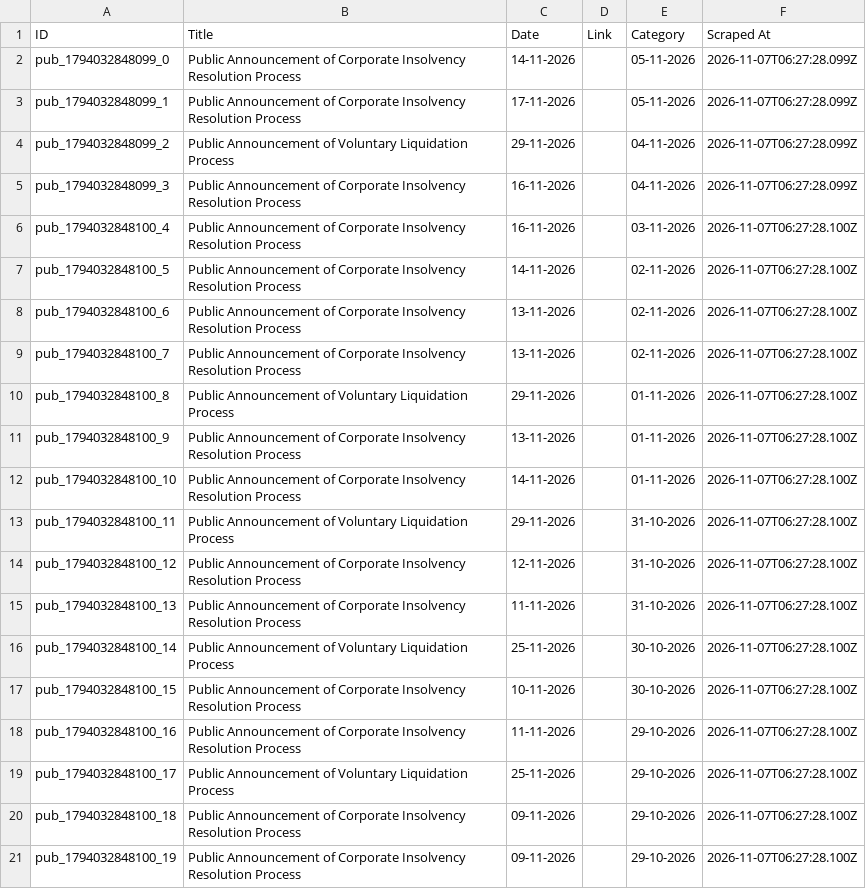
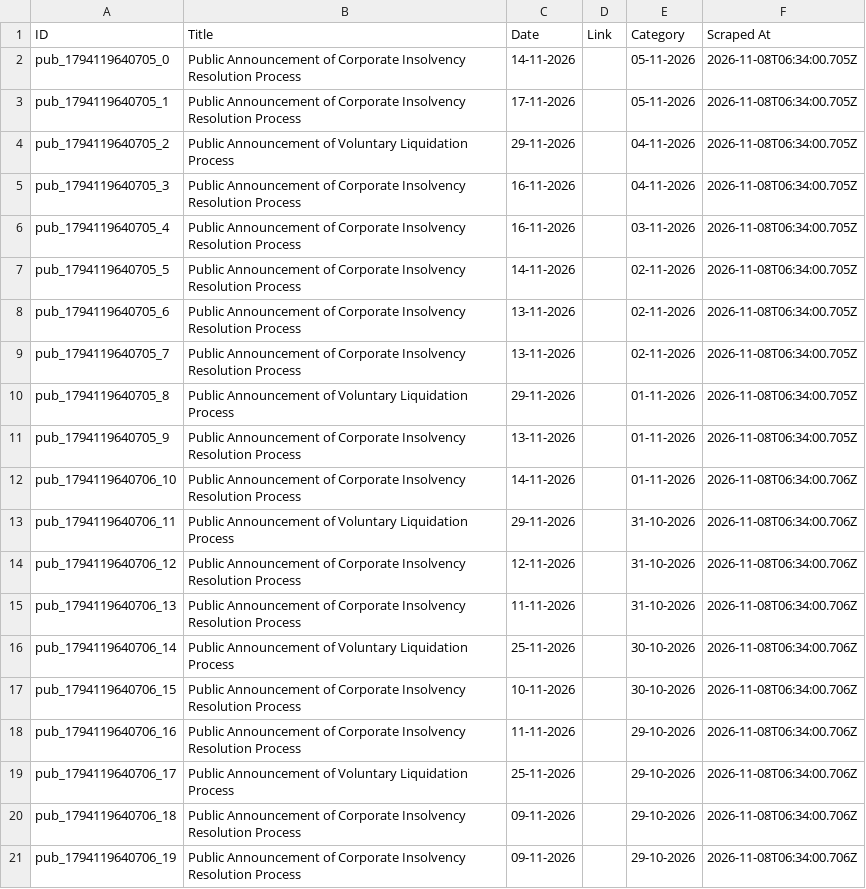
Before and after one commit to prometheus5863/form-g-aarsh, a CSV file: data/public_announcements.csv, drawn as a sheet.

```diff
--- a/data/public_announcements.csv
+++ b/data/public_announcements.csv
@@ -1,21 +1,21 @@
 ID,Title,Date,Link,Category,Scraped At
-pub_1794032848099_0,Public Announcement of Corporate Insolvency Resolution Process,14-11-2026,,05-11-2026,2026-11-07T06:27:28.099Z
-pub_1794032848099_1,Public Announcement of Corporate Insolvency Resolution Process,17-11-2026,,05-11-2026,2026-11-07T06:27:28.099Z
-pub_1794032848099_2,Public Announcement of Voluntary Liquidation Process,29-11-2026,,04-11-2026,2026-11-07T06:27:28.099Z
-pub_1794032848099_3,Public Announcement of Corporate Insolvency Resolution Process,16-11-2026,,04-11-2026,2026-11-07T06:27:28.099Z
-pub_1794032848100_4,Public Announcement of Corporate Insolvency Resolution Process,16-11-2026,,03-11-2026,2026-11-07T06:27:28.100Z
-pub_1794032848100_5,Public Announcement of Corporate Insolvency Resolution Process,14-11-2026,,02-11-2026,2026-11-07T06:27:28.100Z
-pub_1794032848100_6,Public Announcement of Corporate Insolvency Resolution Process,13-11-2026,,02-11-2026,2026-11-07T06:27:28.100Z
-pub_1794032848100_7,Public Announcement of Corporate Insolvency Resolution Process,13-11-2026,,02-11-2026,2026-11-07T06:27:28.100Z
-pub_1794032848100_8,Public Announcement of Voluntary Liquidation Process,29-11-2026,,01-11-2026,2026-11-07T06:27:28.100Z
-pub_1794032848100_9,Public Announcement of Corporate Insolvency Resolution Process,13-11-2026,,01-11-2026,2026-11-07T06:27:28.100Z
-pub_1794032848100_10,Public Announcement of Corporate Insolvency Resolution Process,14-11-2026,,01-11-2026,2026-11-07T06:27:28.100Z
-pub_1794032848100_11,Public Announcement of Voluntary Liquidation Process,29-11-2026,,31-10-2026,2026-11-07T06:27:28.100Z
-pub_1794032848100_12,Public Announcement of Corporate Insolvency Resolution Process,12-11-2026,,31-10-2026,2026-11-07T06:27:28.100Z
-pub_1794032848100_13,Public Announcement of Corporate Insolvency Resolution Process,11-11-2026,,31-10-2026,2026-11-07T06:27:28.100Z
-pub_1794032848100_14,Public Announcement of Voluntary Liquidation Process,25-11-2026,,30-10-2026,2026-11-07T06:27:28.100Z
-pub_1794032848100_15,Public Announcement of Corporate Insolvency Resolution Process,10-11-2026,,30-10-2026,2026-11-07T06:27:28.100Z
-pub_1794032848100_16,Public Announcement of Corporate Insolvency Resolution Process,11-11-2026,,29-10-2026,2026-11-07T06:27:28.100Z
-pub_1794032848100_17,Public Announcement of Voluntary Liquidation Process,25-11-2026,,29-10-2026,2026-11-07T06:27:28.100Z
-pub_1794032848100_18,Public Announcement of Corporate Insolvency Resolution Process,09-11-2026,,29-10-2026,2026-11-07T06:27:28.100Z
-pub_1794032848100_19,Public Announcement of Corporate Insolvency Resolution Process,09-11-2026,,29-10-2026,2026-11-07T06:27:28.100Z
+pub_1794119640705_0,Public Announcement of Corporate Insolvency Resolution Process,14-11-2026,,05-11-2026,2026-11-08T06:34:00.705Z
+pub_1794119640705_1,Public Announcement of Corporate Insolvency Resolution Process,17-11-2026,,05-11-2026,2026-11-08T06:34:00.705Z
+pub_1794119640705_2,Public Announcement of Voluntary Liquidation Process,29-11-2026,,04-11-2026,2026-11-08T06:34:00.705Z
+pub_1794119640705_3,Public Announcement of Corporate Insolvency Resolution Process,16-11-2026,,04-11-2026,2026-11-08T06:34:00.705Z
+pub_1794119640705_4,Public Announcement of Corporate Insolvency Resolution Process,16-11-2026,,03-11-2026,2026-11-08T06:34:00.705Z
+pub_1794119640705_5,Public Announcement of Corporate Insolvency Resolution Process,14-11-2026,,02-11-2026,2026-11-08T06:34:00.705Z
+pub_1794119640705_6,Public Announcement of Corporate Insolvency Resolution Process,13-11-2026,,02-11-2026,2026-11-08T06:34:00.705Z
+pub_1794119640705_7,Public Announcement of Corporate Insolvency Resolution Process,13-11-2026,,02-11-2026,2026-11-08T06:34:00.705Z
+pub_1794119640705_8,Public Announcement of Voluntary Liquidation Process,29-11-2026,,01-11-2026,2026-11-08T06:34:00.705Z
+pub_1794119640705_9,Public Announcement of Corporate Insolvency Resolution Process,13-11-2026,,01-11-2026,2026-11-08T06:34:00.705Z
+pub_1794119640706_10,Public Announcement of Corporate Insolvency Resolution Process,14-11-2026,,01-11-2026,2026-11-08T06:34:00.706Z
+pub_1794119640706_11,Public Announcement of Voluntary Liquidation Process,29-11-2026,,31-10-2026,2026-11-08T06:34:00.706Z
+pub_1794119640706_12,Public Announcement of Corporate Insolvency Resolution Process,12-11-2026,,31-10-2026,2026-11-08T06:34:00.706Z
+pub_1794119640706_13,Public Announcement of Corporate Insolvency Resolution Process,11-11-2026,,31-10-2026,2026-11-08T06:34:00.706Z
+pub_1794119640706_14,Public Announcement of Voluntary Liquidation Process,25-11-2026,,30-10-2026,2026-11-08T06:34:00.706Z
+pub_1794119640706_15,Public Announcement of Corporate Insolvency Resolution Process,10-11-2026,,30-10-2026,2026-11-08T06:34:00.706Z
+pub_1794119640706_16,Public Announcement of Corporate Insolvency Resolution Process,11-11-2026,,29-10-2026,2026-11-08T06:34:00.706Z
+pub_1794119640706_17,Public Announcement of Voluntary Liquidation Process,25-11-2026,,29-10-2026,2026-11-08T06:34:00.706Z
+pub_1794119640706_18,Public Announcement of Corporate Insolvency Resolution Process,09-11-2026,,29-10-2026,2026-11-08T06:34:00.706Z
+pub_1794119640706_19,Public Announcement of Corporate Insolvency Resolution Process,09-11-2026,,29-10-2026,2026-11-08T06:34:00.706Z
```
Also changed, not shown: data/announcements.csv, data/assignments.csv.
